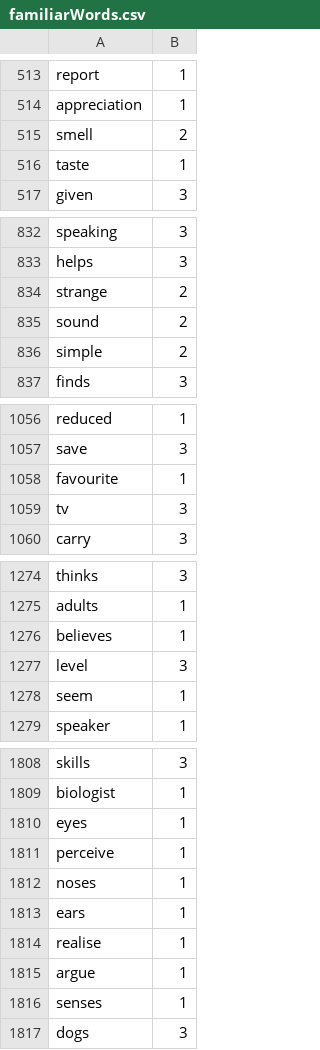
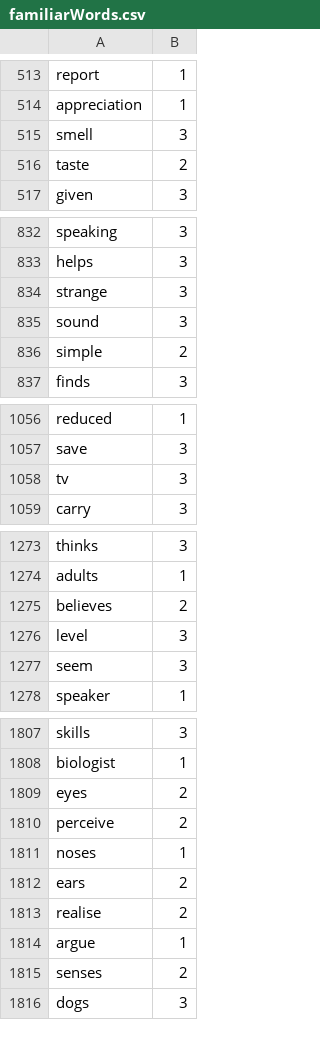
Before and after one commit to Elon-Mao/dictation, a CSV file: public/familiarWords.csv, drawn as a sheet; only a part is shown, gaps mark what is left out; the diff covers the shown part only.

```diff
--- a/public/familiarWords.csv
+++ b/public/familiarWords.csv
@@ -514,4 +514,4 @@ report,1,
 appreciation,1,
-smell,2,
-taste,1,
+smell,3,
+taste,2,
 given,3,
@@ -833,4 +833,4 @@ speaking,3,
 helps,3,
-strange,2,
-sound,2,
+strange,3,
+sound,3,
 simple,2,
@@ -1057,3 +1057,2 @@ reduced,1,
 save,3,
-favourite,1,
 tv,3,
@@ -1275,5 +1274,5 @@ thinks,3,
 adults,1,
-believes,1,
+believes,2,
 level,3,
-seem,1,
+seem,3,
 speaker,1,
@@ -1809,9 +1808,9 @@ skills,3,
 biologist,1,
-eyes,1,
-perceive,1,
+eyes,2,
+perceive,2,
 noses,1,
-ears,1,
-realise,1,
+ears,2,
+realise,2,
 argue,1,
-senses,1,
+senses,2,
 dogs,3,
```
Also changed, not shown: 81 added rows and 24 edited cells elsewhere in this file, 1 other file.
